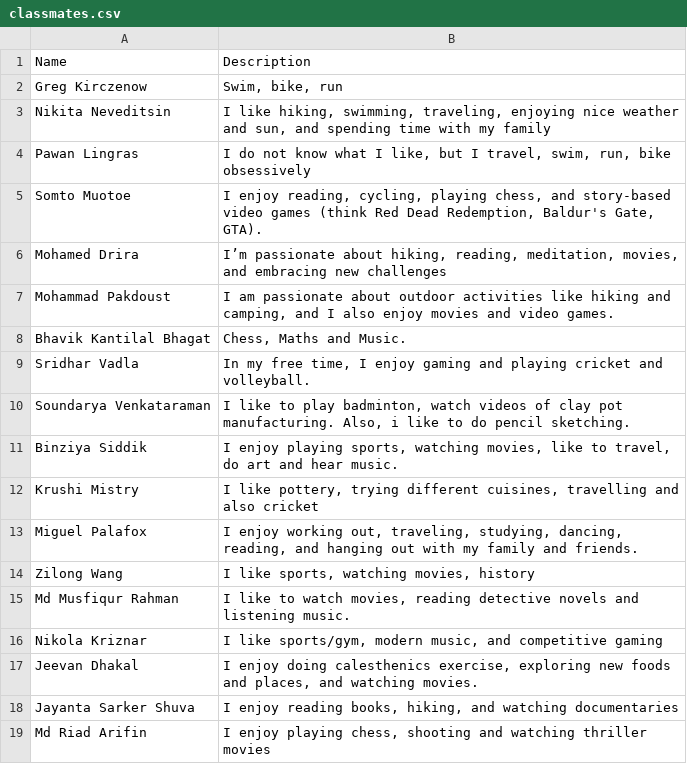
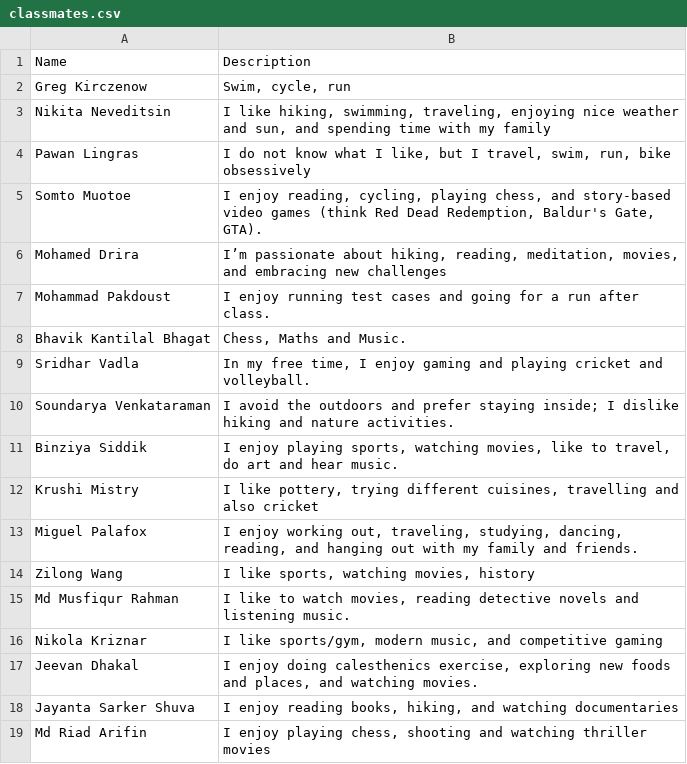
Before and after one commit to mohammadpakdoust/Matchmaking-NLP-Embedding, a CSV file: classmates.csv, drawn as a sheet.

Commit message:
Data analysis experiment: modified 3 sentences and compared embeddings

```diff
--- a/classmates.csv
+++ b/classmates.csv
@@ -1,3 +1,3 @@
 Name,Description
-Greg Kirczenow,"Swim, bike, run"
+Greg Kirczenow,"Swim, cycle, run"
 Nikita Neveditsin,"I like hiking, swimming, traveling, enjoying nice weather and sun, and spending time with my family"
@@ -6,6 +6,6 @@ Somto Muotoe,"I enjoy reading, cycling, playing chess, and story-based video gam
 Mohamed Drira,"I’m passionate about hiking, reading, meditation, movies, and embracing new challenges"
-Mohammad Pakdoust,"I am passionate about outdoor activities like hiking and camping, and I also enjoy movies and video games."
+Mohammad Pakdoust,"I enjoy running test cases and going for a run after class."
 Bhavik Kantilal Bhagat,"Chess, Maths and Music."
 Sridhar Vadla ,"In my free time, I enjoy gaming and playing cricket and volleyball."
-Soundarya Venkataraman,"I like to play badminton, watch videos of clay pot manufacturing. Also, i like to do pencil sketching."
+Soundarya Venkataraman,"I avoid the outdoors and prefer staying inside; I dislike hiking and nature activities."
 Binziya Siddik,"I enjoy playing sports, watching movies, like to travel, do art and hear music."
```
Also changed, not shown: 7 other files.
